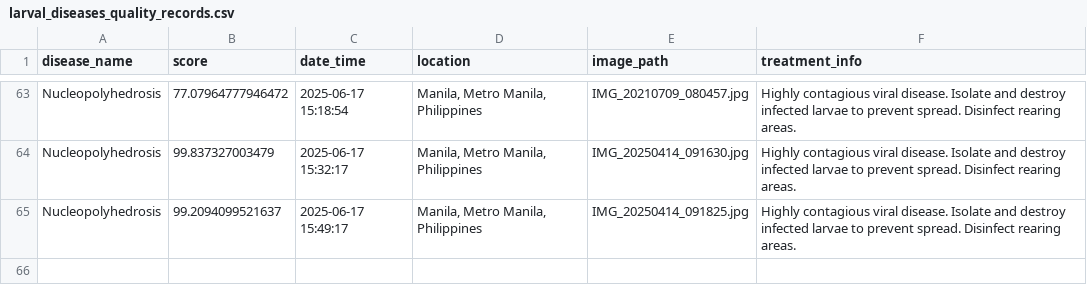
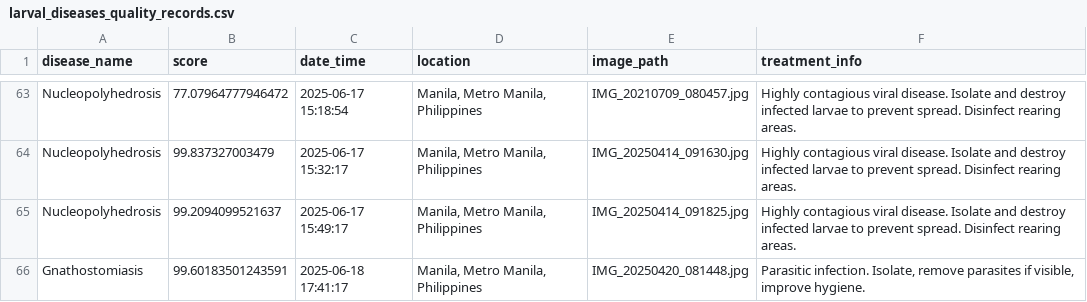
Before and after one commit to winjher/lepi, a CSV file: Data/larval_diseases_quality_records.csv, drawn as a sheet; only a part is shown, gaps mark what is left out; the diff names each change by its address in the sheet, - before the commit and + after, or states it on an @@ line.

Commit message:
UPDATE RECORDS

```diff
--- a/Data/larval_diseases_quality_records.csv
+++ b/Data/larval_diseases_quality_records.csv
+row 66: Gnathostomiasis | 99.60183501243591 | 2025-06-18 17:41:17 | Manila, Metro Manila, Philippines | IMG_20250420_081448.jpg | Parasitic infection. Isolate, remove parasites if visible, improve hygiene.
```
